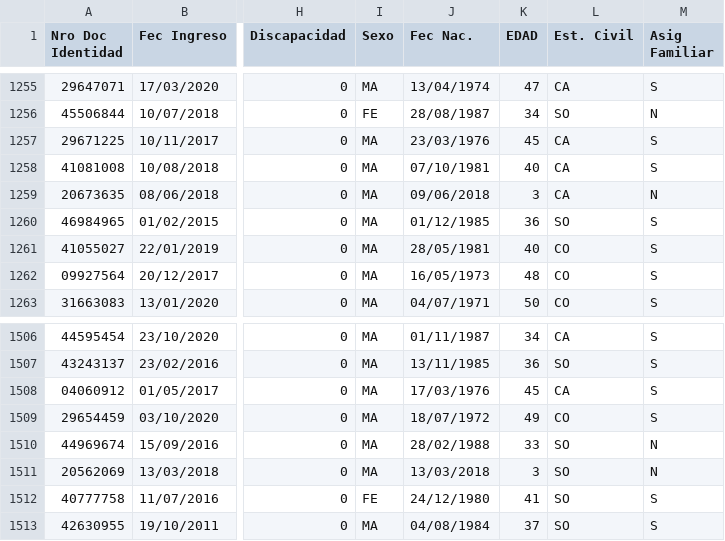
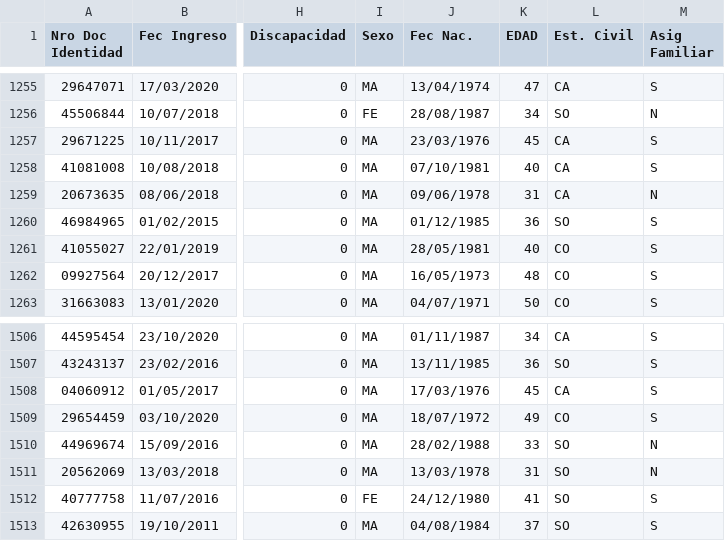
Before and after one commit to FiorellaChihuala/Data_Mining, a CSV file: BASEPERSONAL2020.csv, drawn as a sheet; only a part is shown, gaps mark what is left out; the diff names each change by its address in the sheet, - before the commit and + after, or states it on an @@ line.

Commit message:
Add files via upload

```diff
--- a/BASEPERSONAL2020.csv
+++ b/BASEPERSONAL2020.csv
-J1259 (Fec Nac.): 09/06/2018
+J1259 (Fec Nac.): 09/06/1978
-K1259 (EDAD): 3
+K1259 (EDAD): 31
-J1511 (Fec Nac.): 13/03/2018
+J1511 (Fec Nac.): 13/03/1978
-K1511 (EDAD): 3
+K1511 (EDAD): 31
```
